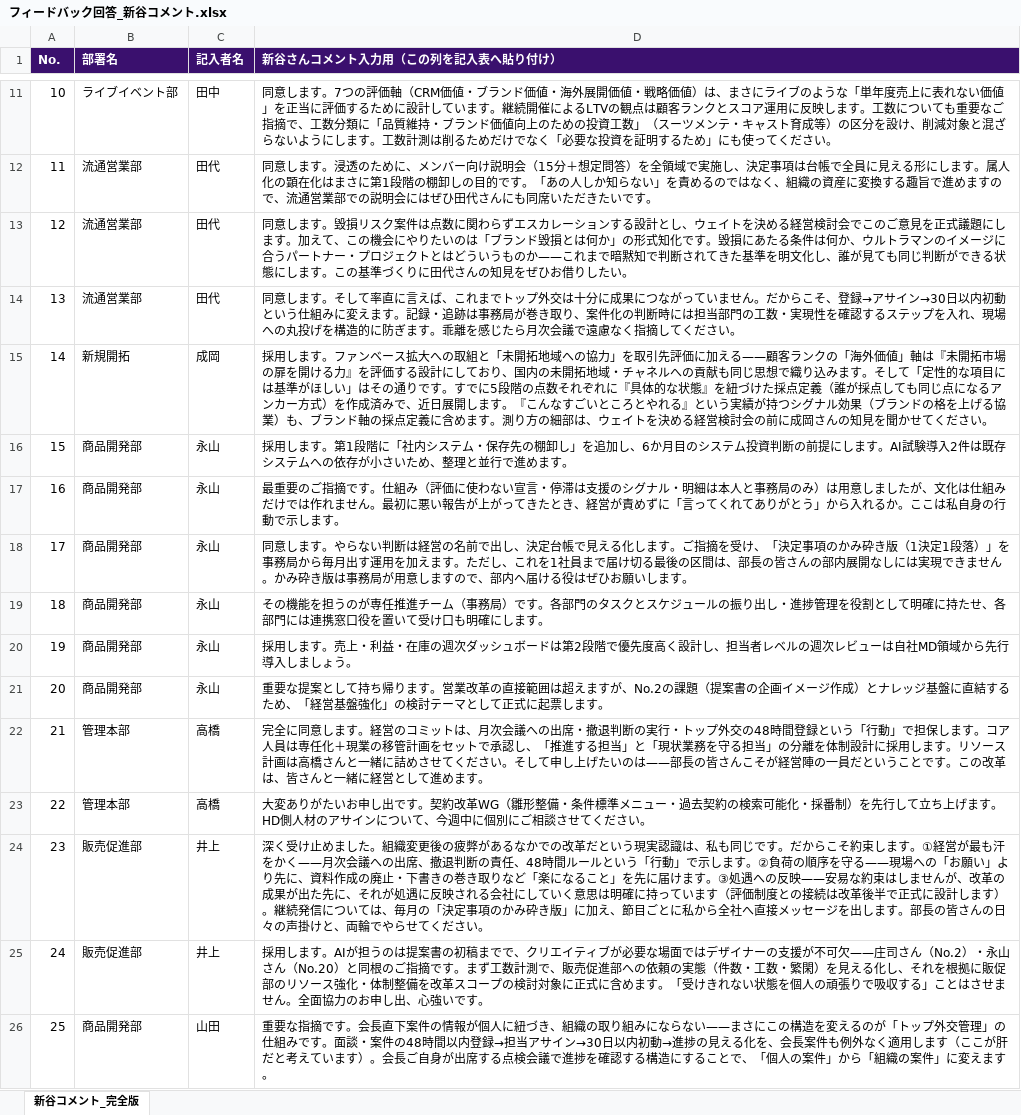
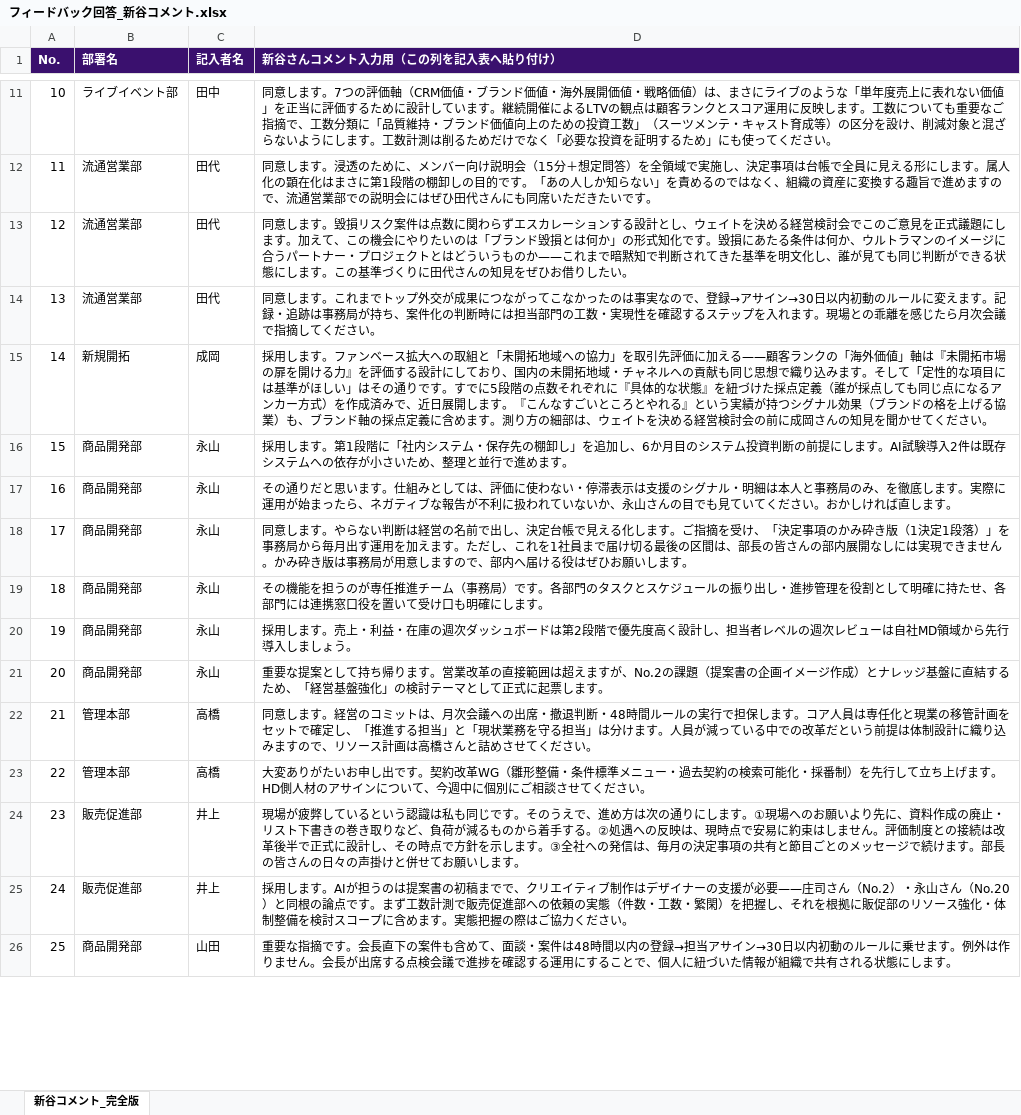
Before and after one commit to hayatoshintani-spe/kessho-lens, an Excel workbook: docs/sales-reform-toolkit/フィードバック回答_新谷コメント.xlsx, sheet 新谷コメント_完全版, drawn as a sheet; only a part is shown, gaps mark what is left out; values as stored, in another font and other column widths than the file's, no borders; the diff covers the shown part only; the diff names each change by its address in the sheet, - before the commit and + after, or states it on an @@ line.

```diff
--- a/docs/sales-reform-toolkit/フィードバック回答_新谷コメント.xlsx (sheet 新谷コメント_完全版)
+++ b/docs/sales-reform-toolkit/フィードバック回答_新谷コメント.xlsx (sheet 新谷コメント_完全版)
-D14 (新谷さんコメント入力用（この列を記入表へ貼り付け）): …します。そして率直に言えば、これまでトップ外交は十分に成果につながっていません。だからこそ、登録→アサイン→30日以内初動という仕組みに変えます。記録・追跡は事務局が巻き取り、案件化の判断時には担当部門の工数・実現性を確認するステップを入れ、現場への丸投げを構造的に防ぎます。乖離を感じたら月次会議で遠慮なく指摘して…
+D14 (新谷さんコメント入力用（この列を記入表へ貼り付け）): …します。これまでトップ外交が成果につながってこなかったのは事実なので、登録→アサイン→30日以内初動のルールに変えます。記録・追跡は事務局が持ち、案件化の判断時には担当部門の工数・実現性を確認するステップを入れます。現場との乖離を感じたら月次会議で指摘して…
-D17 (新谷さんコメント入力用（この列を記入表へ貼り付け）): 最重要のご指摘です。仕組み（評価に使わない宣言・停滞は支援のシグナル・明細は本人と事務局のみ）は用意しましたが、文化は仕組みだけでは作れません。最初に悪い報告が上がってきたとき、経営が責めずに「言ってくれてありがとう」から入れるか。ここは私自身の行動で示します。
+D17 (新谷さんコメント入力用（この列を記入表へ貼り付け）): その通りだと思います。仕組みとしては、評価に使わない・停滞表示は支援のシグナル・明細は本人と事務局のみ、を徹底します。実際に運用が始まったら、ネガティブな報告が不利に扱われていないか、永山さんの目でも見ていてください。おかしければ直します。
-D22 (新谷さんコメント入力用（この列を記入表へ貼り付け）): 完全に同意します。経営のコミットは、月次会議への出席・撤退判断の実行・トップ外交の48時間登録という「行動」で担保します。コア人員は専任化＋現業の移管計画をセットで承認し、「推進する担当」と「現状業務を守る担当」の分離を体制設計に採用します。リソース計画は高橋さんと一緒に詰めさせてください。そして申し上げたいのは——部長の皆さんこそが経営陣の一員だということです。この改革は、皆さんと一緒に経営として進めます。
+D22 (新谷さんコメント入力用（この列を記入表へ貼り付け）): 同意します。経営のコミットは、月次会議への出席・撤退判断・48時間ルールの実行で担保します。コア人員は専任化と現業の移管計画をセットで確定し、「推進する担当」と「現状業務を守る担当」は分けます。人員が減っている中での改革だという前提は体制設計に織り込みますので、リソース計画は高橋さんと詰めさせてください。
-D24 (新谷さんコメント入力用（この列を記入表へ貼り付け）): 深く受け止めました。組織変更後の疲弊があるなかでの改革だという現実認識は、私も同じです。だからこそ約束します。①経営が最も汗をかく——月次会議への出席、撤退判断の責任、48時間ルールという「行動」で示します。②負荷の順序を守る——現場への「お願い」より先に、資料作成の廃止・下書きの巻き取りなど「楽になること」を先に届けます。③処遇への反映——安易な約束はしませんが、改革の成果が出た先に、それが処遇に反映される会社にしていく意思は明確に持っています（評価制度との接続は改革後半で正式に設計します）。継続発信については、毎月の「決定事項のかみ砕き版」に加え、節目ごとに私から全社へ直接メッセージを出します。部長の皆さんの日々の声掛けと、両輪でやらせてください。
+D24 (新谷さんコメント入力用（この列を記入表へ貼り付け）): 現場が疲弊しているという認識は私も同じです。そのうえで、進め方は次の通りにします。①現場へのお願いより先に、資料作成の廃止・リスト下書きの巻き取りなど、負荷が減るものから着手する。②処遇への反映は、現時点で安易に約束はしません。評価制度との接続は改革後半で正式に設計し、その時点で方針を示します。③全社への発信は、毎月の決定事項の共有と節目ごとのメッセージで続けます。部長の皆さんの日々の声掛けと併せてお願いします。
-D25 (新谷さんコメント入力用（この列を記入表へ貼り付け）): …イティブが必要な場面ではデザイナーの支援が不可欠——庄司さん（No.2）・永山さん（No.20）と同根のご指摘です。まず工数計測で、販売促進部への依頼の実態（件数・工数・繁閑）を見える化し、それを根拠に販促部のリソース強化・体制整備を改革スコープの検討対象に正式に含めます。「受けきれない状態を個人の頑張りで吸収する」ことはさせません。全面協力のお申し出、心強いです。
+D25 (新谷さんコメント入力用（この列を記入表へ貼り付け）): …イティブ制作はデザイナーの支援が必要——庄司さん（No.2）・永山さん（No.20）と同根の論点です。まず工数計測で販売促進部への依頼の実態（件数・工数・繁閑）を把握し、それを根拠に販促部のリソース強化・体制整備を検討スコープに含めます。実態把握の際はご協力ください。
-D26 (新谷さんコメント入力用（この列を記入表へ貼り付け）): …会長直下案件の情報が個人に紐づき、組織の取り組みにならない——まさにこの構造を変えるのが「トップ外交管理」の仕組みです。面談・案件の48時間以内登録→担当アサイン→30日以内初動→進捗の見える化を、会長案件も例外なく適用します（ここが肝だと考えています）。会長ご自身が出席する点検会議で進捗を確認する構造にすることで、「個人の案件」から「組織の案件」に変えます。
+D26 (新谷さんコメント入力用（この列を記入表へ貼り付け）): …会長直下の案件も含めて、面談・案件は48時間以内の登録→担当アサイン→30日以内初動のルールに乗せます。例外は作りません。会長が出席する点検会議で進捗を確認する運用にすることで、個人に紐づいた情報が組織で共有される状態にします。
```
Also changed, not shown: 9 edited cells elsewhere in this sheet.
